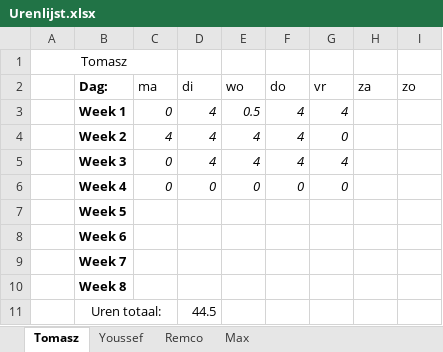
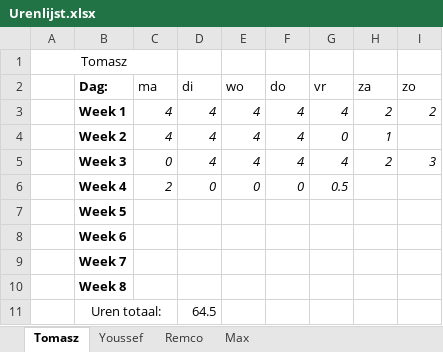
Before and after one commit to FIFA-by-TYMR/Project_Documentation, an Excel workbook: Documenten/Urenlijst.xlsx, sheet Tomasz, drawn as a sheet; values as stored, in another font and other column widths than the file's, no borders; the diff names each change by its address in the sheet, - before the commit and + after, or states it on an @@ line.

Commit message:
Logboek en Urenlijst aangepast.

```diff
--- a/Documenten/Urenlijst.xlsx (sheet Tomasz)
+++ b/Documenten/Urenlijst.xlsx (sheet Tomasz)
-C3 (ma): 0
+C3 (ma): 4
-E3 (wo): 0.5
+E3 (wo): 4
-H3 (za): (empty)
+H3 (za): 2
-I3 (zo): (empty)
+I3 (zo): 2
-H4 (za): (empty)
+H4 (za): 1
-H5 (za): (empty)
+H5 (za): 2
-I5 (zo): (empty)
+I5 (zo): 3
-C6 (ma): 0
+C6 (ma): 2
-G6 (vr): 0
+G6 (vr): 0.5
-D11 (di): 44.5
+D11 (di): 64.5
```
Also changed, not shown: 1 other file.
